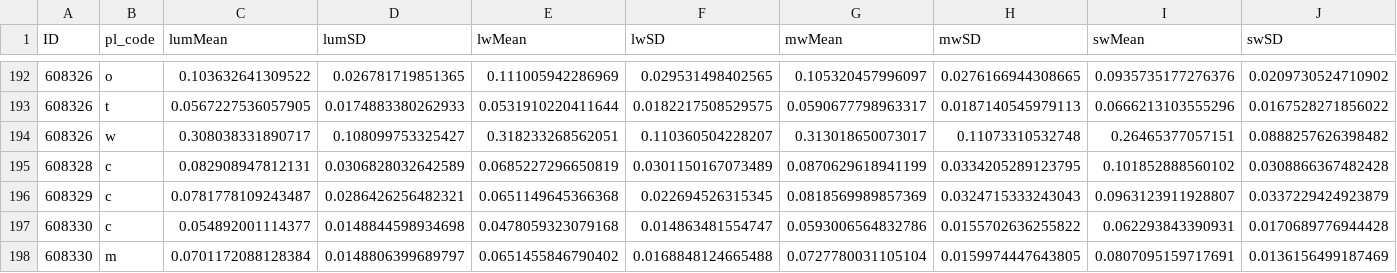
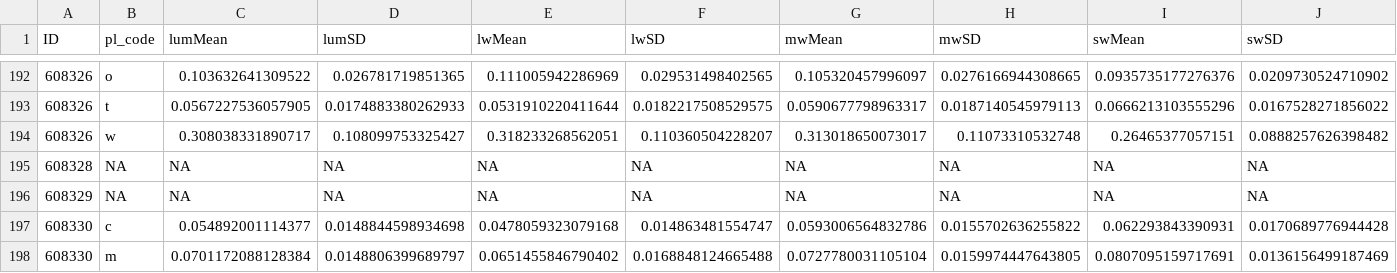
Before and after one commit to madelynore/BTBW_plumage, a CSV file: data/photos/BTBW_whole_specimen_Image_Analysis_measurements_averaged_allpop.csv, drawn as a sheet; only a part is shown, gaps mark what is left out; the diff covers the shown part only; the diff names each change by its address in the sheet, - before the commit and + after, or states it on an @@ line.

```diff
--- a/data/photos/BTBW_whole_specimen_Image_Analysis_measurements_averaged_allpop.csv
+++ b/data/photos/BTBW_whole_specimen_Image_Analysis_measurements_averaged_allpop.csv
-B195:B196 (pl_code): c
+B195:B196 (pl_code): NA
-C195 (lumMean): 0.082908947812131
+C195 (lumMean): NA
-D195 (lumSD): 0.0306828032642589
+D195 (lumSD): NA
-E195 (lwMean): 0.0685227296650819
+E195 (lwMean): NA
-F195 (lwSD): 0.0301150167073489
+F195 (lwSD): NA
-G195 (mwMean): 0.0870629618941199
+G195 (mwMean): NA
-H195 (mwSD): 0.0334205289123795
+H195 (mwSD): NA
-I195 (swMean): 0.101852888560102
+I195 (swMean): NA
-J195 (swSD): 0.0308866367482428
+J195 (swSD): NA
-C196 (lumMean): 0.0781778109243487
+C196 (lumMean): NA
-D196 (lumSD): 0.0286426256482321
+D196 (lumSD): NA
-E196 (lwMean): 0.0651149645366368
+E196 (lwMean): NA
-F196 (lwSD): 0.022694526315345
+F196 (lwSD): NA
-G196 (mwMean): 0.0818569989857369
+G196 (mwMean): NA
-H196 (mwSD): 0.0324715333243043
+H196 (mwSD): NA
-I196 (swMean): 0.0963123911928807
+I196 (swMean): NA
-J196 (swSD): 0.0337229424923879
+J196 (swSD): NA
```
Also changed, not shown: 10 edited cells elsewhere in this file, data/photos/BTBW_whole_specimen_Image_Analysis_measurements_allpop_avgimg_wide.csv, data/photos/BTBW_whole_specimen_Image_Analysis_measurements_raw_allpop.csv, 22 other files.
